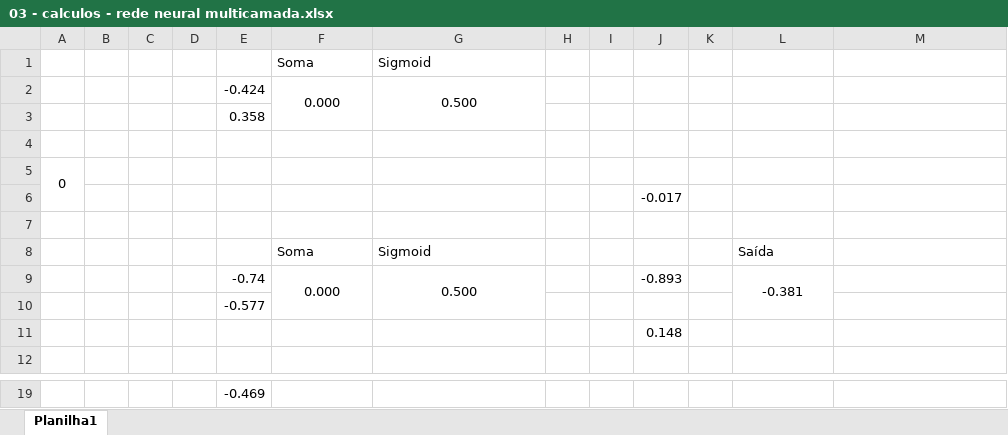
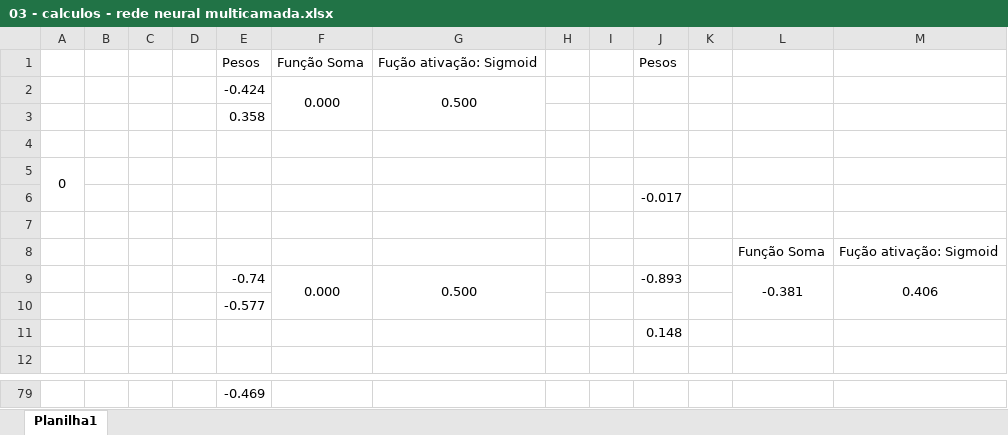
Before and after one commit to santclear/ai-and-data-science-studies, an Excel workbook: redes neurais - implementacoes sem frameworks/03 - calculos - rede neural multicamada.xlsx, sheet Planilha1, drawn as a sheet; only a part is shown, gaps mark what is left out; values as stored, in another font and other column widths than the file's, no borders; charts and pictures not drawn; removed rows and columns are numbered as before the commit, all else as after; the diff covers the shown part only; the diff names each change by its address in the sheet, - before the commit and + after, or states it on an @@ line.

Commit message:
Atualizado a planilha de cálculos da rede neural multicamada.

```diff
--- a/redes neurais - implementacoes sem frameworks/03 - calculos - rede neural multicamada.xlsx (sheet Planilha1)
+++ b/redes neurais - implementacoes sem frameworks/03 - calculos - rede neural multicamada.xlsx (sheet Planilha1)
-row 1:  |  |  |  |  | Soma | Sigmoid
+row 1:  |  |  |  | Pesos | Função Soma | Fução ativação: Sigmoid |  |  | Pesos
-row 8:  |  |  |  |  | Soma | Sigmoid |  |  |  |  | Saída
+row 8:  |  |  |  |  |  |  |  |  |  |  | Função Soma | Fução ativação: Sigmoid
-M9: (empty)
+M9: 0.406
+M9:M10 merged
```
Also changed, not shown: 60 added rows, 2 edited cells and merged cells elsewhere in this sheet, charts or pictures.
